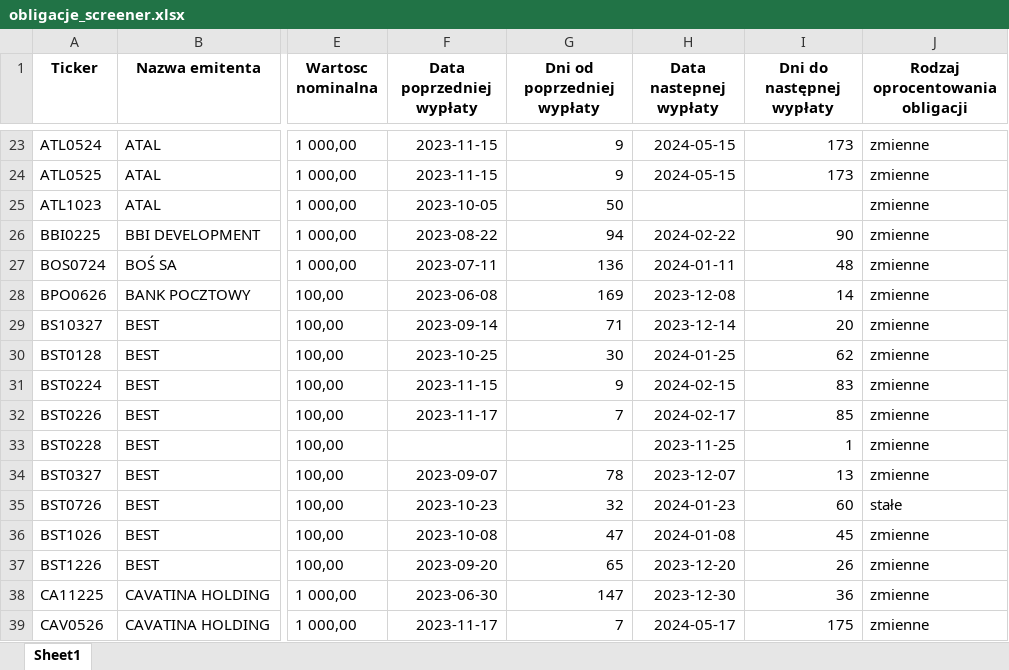
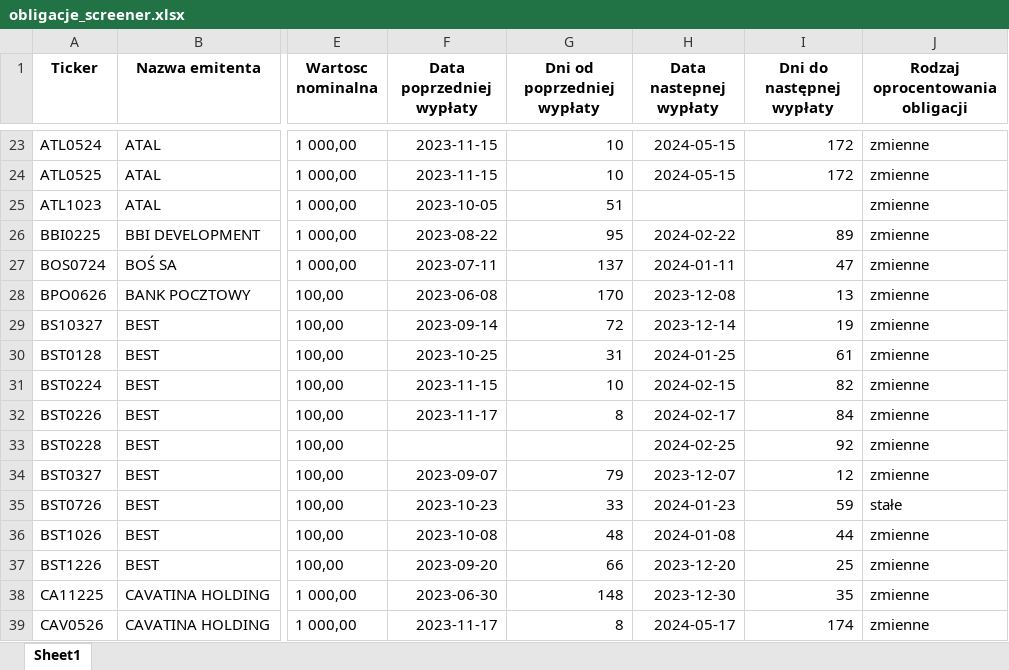
Before and after one commit to MMikolaj/BSSC, an Excel workbook: Data/obligacje_screener.xlsx, sheet Sheet1, drawn as a sheet; only a part is shown, gaps mark what is left out; values as stored, in another font and other column widths than the file's, no borders; the diff covers the shown part only; the diff names each change by its address in the sheet, - before the commit and + after, or states it on an @@ line.

```diff
--- a/Data/obligacje_screener.xlsx (sheet Sheet1)
+++ b/Data/obligacje_screener.xlsx (sheet Sheet1)
-G23:G24 (Dni od poprzedniej wypłaty): 9
+G23:G24 (Dni od poprzedniej wypłaty): 10
-I23:I24 (Dni do następnej wypłaty): 173
+I23:I24 (Dni do następnej wypłaty): 172
-G25 (Dni od poprzedniej wypłaty): 50
+G25 (Dni od poprzedniej wypłaty): 51
-G26 (Dni od poprzedniej wypłaty): 94
+G26 (Dni od poprzedniej wypłaty): 95
-I26 (Dni do następnej wypłaty): 90
+I26 (Dni do następnej wypłaty): 89
-G27 (Dni od poprzedniej wypłaty): 136
+G27 (Dni od poprzedniej wypłaty): 137
-I27 (Dni do następnej wypłaty): 48
+I27 (Dni do następnej wypłaty): 47
-G28 (Dni od poprzedniej wypłaty): 169
+G28 (Dni od poprzedniej wypłaty): 170
-I28 (Dni do następnej wypłaty): 14
+I28 (Dni do następnej wypłaty): 13
-G29 (Dni od poprzedniej wypłaty): 71
+G29 (Dni od poprzedniej wypłaty): 72
-I29 (Dni do następnej wypłaty): 20
+I29 (Dni do następnej wypłaty): 19
-G30 (Dni od poprzedniej wypłaty): 30
+G30 (Dni od poprzedniej wypłaty): 31
-I30 (Dni do następnej wypłaty): 62
+I30 (Dni do następnej wypłaty): 61
-G31 (Dni od poprzedniej wypłaty): 9
+G31 (Dni od poprzedniej wypłaty): 10
-I31 (Dni do następnej wypłaty): 83
+I31 (Dni do następnej wypłaty): 82
-G32 (Dni od poprzedniej wypłaty): 7
+G32 (Dni od poprzedniej wypłaty): 8
-I32 (Dni do następnej wypłaty): 85
+I32 (Dni do następnej wypłaty): 84
-H33 (Data nastepnej wypłaty): 2023-11-25
+H33 (Data nastepnej wypłaty): 2024-02-25
-I33 (Dni do następnej wypłaty): 1
+I33 (Dni do następnej wypłaty): 92
-G34 (Dni od poprzedniej wypłaty): 78
+G34 (Dni od poprzedniej wypłaty): 79
-I34 (Dni do następnej wypłaty): 13
+I34 (Dni do następnej wypłaty): 12
-G35 (Dni od poprzedniej wypłaty): 32
+G35 (Dni od poprzedniej wypłaty): 33
-I35 (Dni do następnej wypłaty): 60
+I35 (Dni do następnej wypłaty): 59
-G36 (Dni od poprzedniej wypłaty): 47
+G36 (Dni od poprzedniej wypłaty): 48
-I36 (Dni do następnej wypłaty): 45
+I36 (Dni do następnej wypłaty): 44
-G37 (Dni od poprzedniej wypłaty): 65
+G37 (Dni od poprzedniej wypłaty): 66
-I37 (Dni do następnej wypłaty): 26
+I37 (Dni do następnej wypłaty): 25
-G38 (Dni od poprzedniej wypłaty): 147
+G38 (Dni od poprzedniej wypłaty): 148
-I38 (Dni do następnej wypłaty): 36
+I38 (Dni do następnej wypłaty): 35
-G39 (Dni od poprzedniej wypłaty): 7
+G39 (Dni od poprzedniej wypłaty): 8
-I39 (Dni do następnej wypłaty): 175
+I39 (Dni do następnej wypłaty): 174
```
Also changed, not shown: 466 edited cells elsewhere in this sheet, 1 other file.
